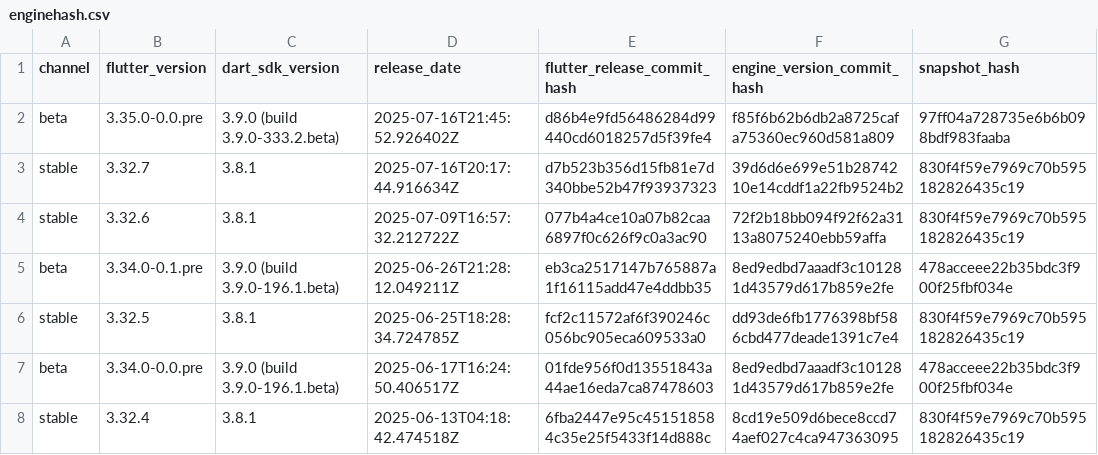
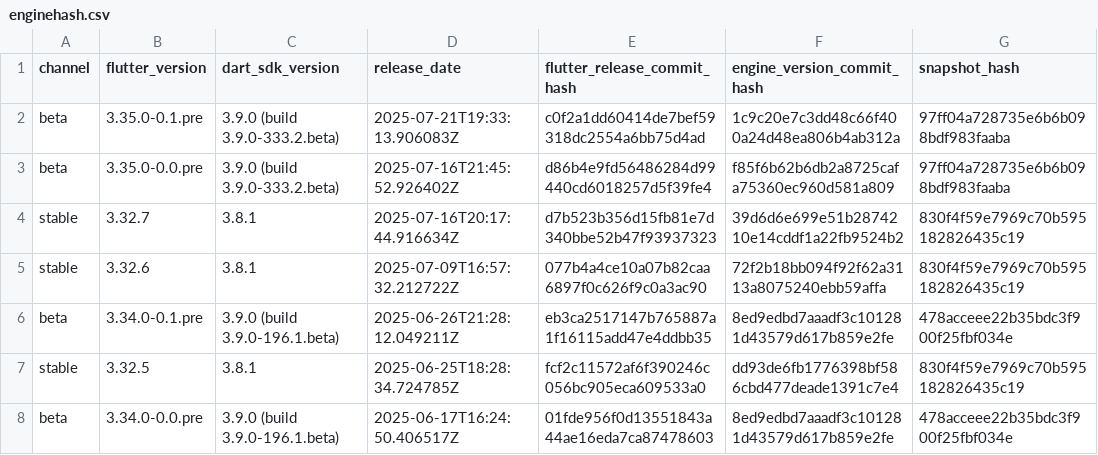
Before and after one commit to artembark/flutter_engine_snapshot_parser, a CSV file: output/enginehash.csv, drawn as a sheet; only a part is shown; the shorter side is filled out with more unchanged rows; the diff names each change by its address in the sheet, - before the commit and + after, or states it on an @@ line.

Commit message:
feat: update Flutter engine snapshots - 2025-07-22 06:35:55 UTC

```diff
--- a/output/enginehash.csv
+++ b/output/enginehash.csv
+row 2: beta | 3.35.0-0.1.pre | 3.9.0 (build 3.9.0-333.2.beta) | 2025-07-21T19:33:13.906083Z | c0f2a1dd60414de7bef59318dc2554a6bb75d4ad | 1c9c20e7c3dd48c66f400a24d48ea806b4ab312a | 97ff04a728735e6b6b098bdf983faaba
```
